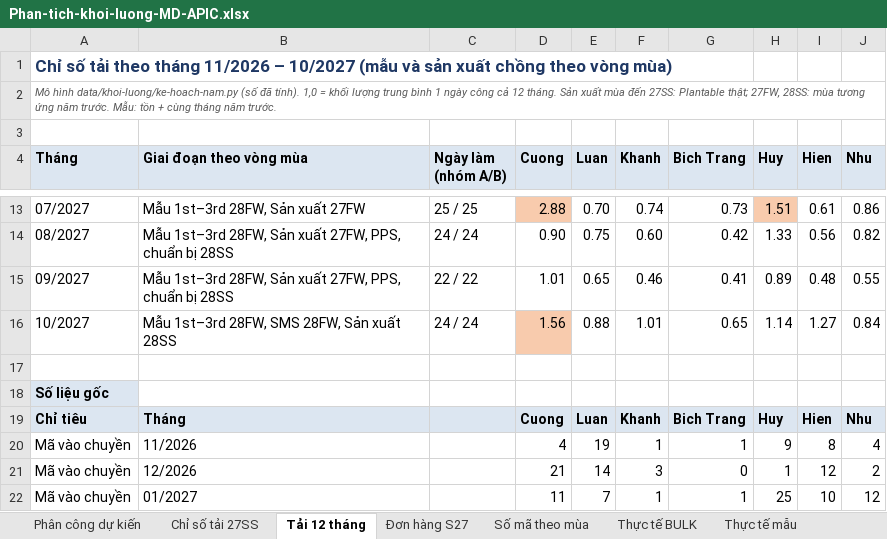
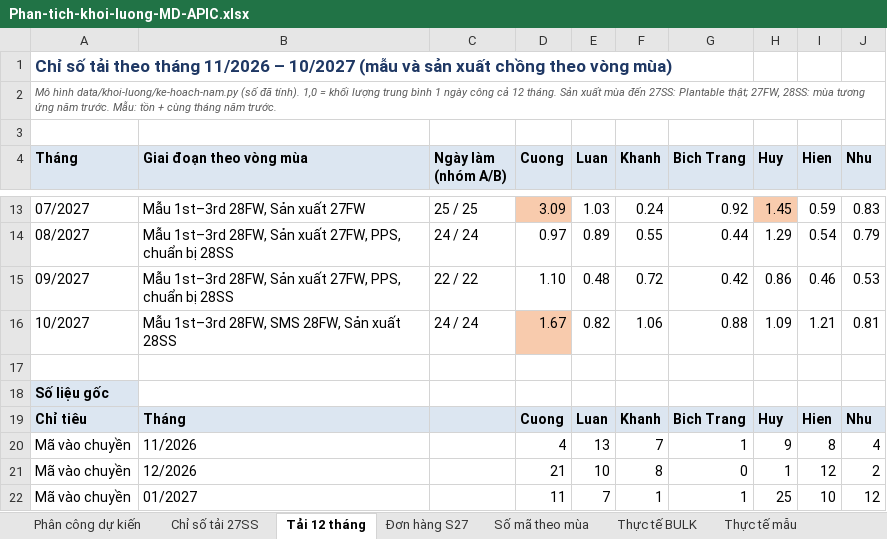
Before and after one commit to danieltran1011-sudo/PM-Production-Management, an Excel workbook: docs/tai-ve/Phan-tich-khoi-luong-MD-APIC.xlsx, sheet Tải 12 tháng, drawn as a sheet; only a part is shown, gaps mark what is left out; values as stored, in another font and other column widths than the file's, no borders; the diff covers the shown part only; the diff names each change by its address in the sheet, - before the commit and + after, or states it on an @@ line.

```diff
--- a/docs/tai-ve/Phan-tich-khoi-luong-MD-APIC.xlsx (sheet Tải 12 tháng)
+++ b/docs/tai-ve/Phan-tich-khoi-luong-MD-APIC.xlsx (sheet Tải 12 tháng)
-D13 (Cuong): 2.88
+D13 (Cuong): 3.09
-E13 (Luan): 0.70
+E13 (Luan): 1.03
-F13 (Khanh): 0.74
+F13 (Khanh): 0.24
-G13 (Bich Trang): 0.73
+G13 (Bich Trang): 0.92
-H13 (Huy): 1.51
+H13 (Huy): 1.45
-I13 (Hien): 0.61
+I13 (Hien): 0.59
-J13 (Nhu): 0.86
+J13 (Nhu): 0.83
-D14 (Cuong): 0.90
+D14 (Cuong): 0.97
-E14 (Luan): 0.75
+E14 (Luan): 0.89
-F14 (Khanh): 0.60
+F14 (Khanh): 0.55
-G14 (Bich Trang): 0.42
+G14 (Bich Trang): 0.44
-H14 (Huy): 1.33
+H14 (Huy): 1.29
-I14 (Hien): 0.56
+I14 (Hien): 0.54
-J14 (Nhu): 0.82
+J14 (Nhu): 0.79
-D15 (Cuong): 1.01
+D15 (Cuong): 1.10
-E15 (Luan): 0.65
+E15 (Luan): 0.48
-F15 (Khanh): 0.46
+F15 (Khanh): 0.72
-G15 (Bich Trang): 0.41
+G15 (Bich Trang): 0.42
-H15 (Huy): 0.89
+H15 (Huy): 0.86
-I15 (Hien): 0.48
+I15 (Hien): 0.46
-J15 (Nhu): 0.55
+J15 (Nhu): 0.53
-D16 (Cuong): 1.56
+D16 (Cuong): 1.67
-E16 (Luan): 0.88
+E16 (Luan): 0.82
-F16 (Khanh): 1.01
+F16 (Khanh): 1.06
-G16 (Bich Trang): 0.65
+G16 (Bich Trang): 0.88
-H16 (Huy): 1.14
+H16 (Huy): 1.09
-I16 (Hien): 1.27
+I16 (Hien): 1.21
-J16 (Nhu): 0.84
+J16 (Nhu): 0.81
-E20 (Luan): 19
+E20 (Luan): 13
-F20 (Khanh): 1
+F20 (Khanh): 7
-E21 (Luan): 14
+E21 (Luan): 10
-F21 (Khanh): 3
+F21 (Khanh): 8
```
Also changed, not shown: 167 edited cells and cell formats elsewhere in this sheet, sheet Phân công dự kiến, 9 other files.
